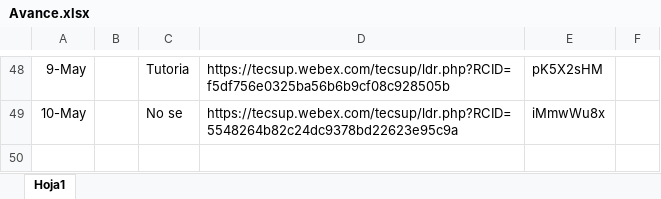
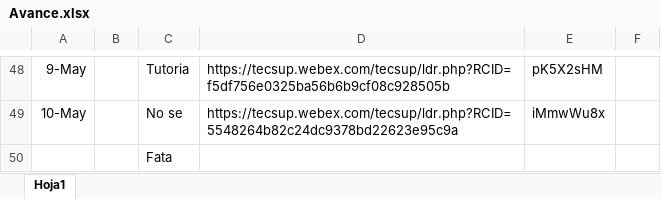
Before and after one commit to sudoagile/BootcampJavaBackend, an Excel workbook: Avance.xlsx, sheet Hoja1, drawn as a sheet; only a part is shown, gaps mark what is left out; values as stored, in another font and other column widths than the file's, no borders; the diff names each change by its address in the sheet, - before the commit and + after, or states it on an @@ line.

Commit message:
Probando brach

```diff
--- a/Avance.xlsx (sheet Hoja1)
+++ b/Avance.xlsx (sheet Hoja1)
+row 50:  |  | Fata
```
